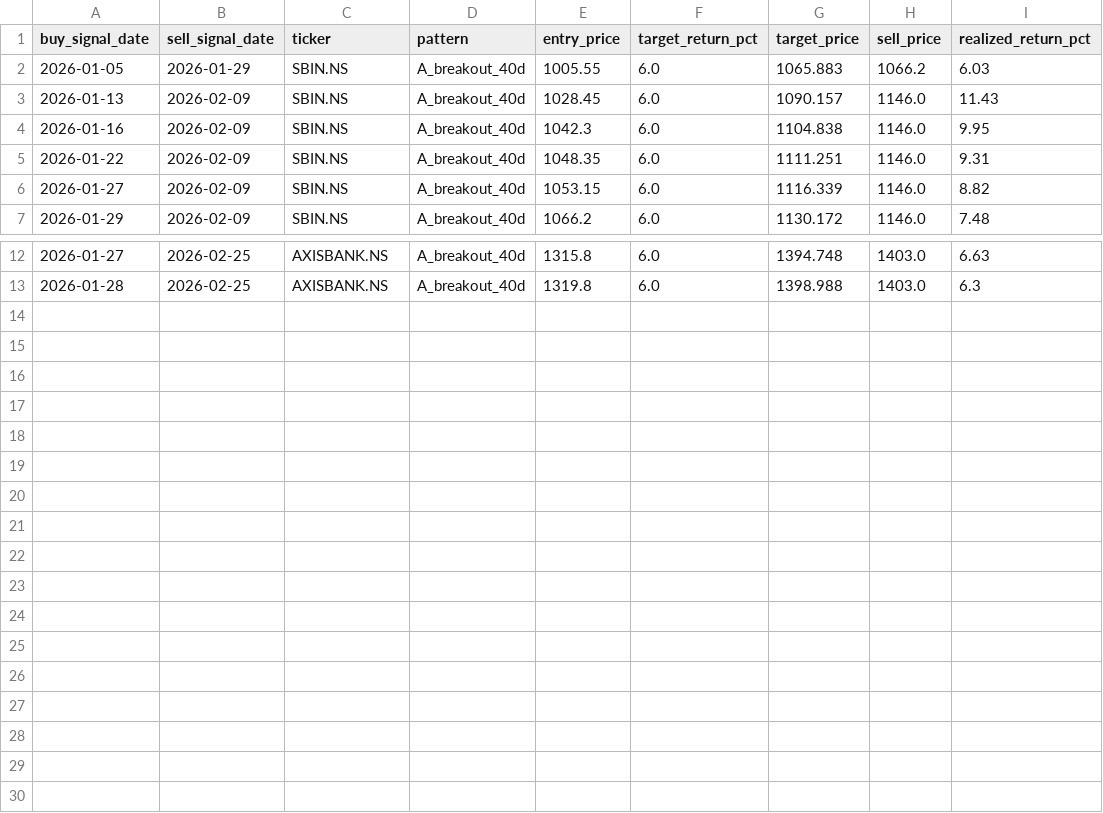
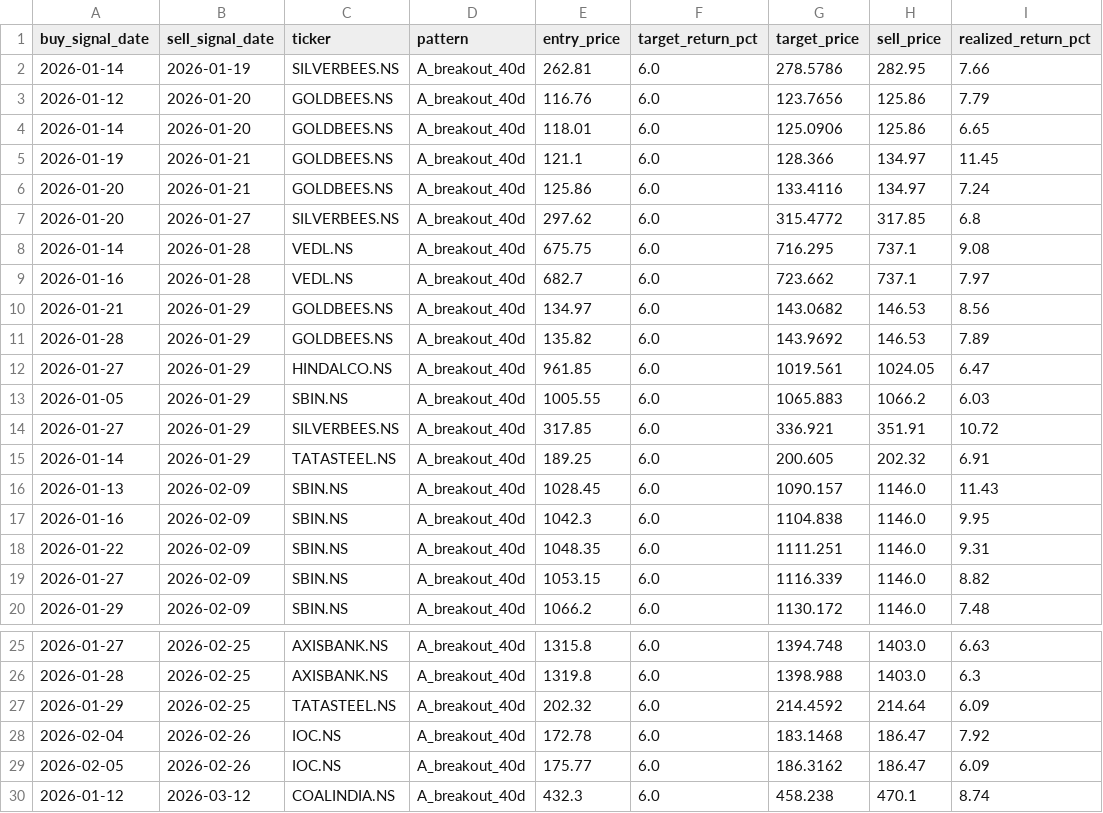
Before and after one commit to SarbariRoy/stock-operator, a CSV file: stock_triggers/data/sell_signals_pattern_a.csv, drawn as a sheet; only a part is shown, gaps mark what is left out.

```diff
--- a/stock_triggers/data/sell_signals_pattern_a.csv
+++ b/stock_triggers/data/sell_signals_pattern_a.csv
@@ -1,3 +1,16 @@
 buy_signal_date,sell_signal_date,ticker,pattern,entry_price,target_return_pct,target_price,sell_price,realized_return_pct
+2026-01-14,2026-01-19,SILVERBEES.NS,A_breakout_40d,262.81,6.0,278.5786,282.95,7.66
+2026-01-12,2026-01-20,GOLDBEES.NS,A_breakout_40d,116.76,6.0,123.7656,125.86,7.79
+2026-01-14,2026-01-20,GOLDBEES.NS,A_breakout_40d,118.01,6.0,125.0906,125.86,6.65
+2026-01-19,2026-01-21,GOLDBEES.NS,A_breakout_40d,121.1,6.0,128.366,134.97,11.45
+2026-01-20,2026-01-21,GOLDBEES.NS,A_breakout_40d,125.86,6.0,133.4116,134.97,7.24
+2026-01-20,2026-01-27,SILVERBEES.NS,A_breakout_40d,297.62,6.0,315.4772,317.85,6.8
+2026-01-14,2026-01-28,VEDL.NS,A_breakout_40d,675.75,6.0,716.295,737.1,9.08
+2026-01-16,2026-01-28,VEDL.NS,A_breakout_40d,682.7,6.0,723.662,737.1,7.97
+2026-01-21,2026-01-29,GOLDBEES.NS,A_breakout_40d,134.97,6.0,143.0682,146.53,8.56
+2026-01-28,2026-01-29,GOLDBEES.NS,A_breakout_40d,135.82,6.0,143.9692,146.53,7.89
+2026-01-27,2026-01-29,HINDALCO.NS,A_breakout_40d,961.85,6.0,1019.561,1024.05,6.47
 2026-01-05,2026-01-29,SBIN.NS,A_breakout_40d,1005.55,6.0,1065.883,1066.2,6.03
+2026-01-27,2026-01-29,SILVERBEES.NS,A_breakout_40d,317.85,6.0,336.921,351.91,10.72
+2026-01-14,2026-01-29,TATASTEEL.NS,A_breakout_40d,189.25,6.0,200.605,202.32,6.91
 2026-01-13,2026-02-09,SBIN.NS,A_breakout_40d,1028.45,6.0,1090.157,1146.0,11.43
@@ -13 +26,5 @@ buy_signal_date,sell_signal_date,ticker,pattern,entry_price,target_return_pct,ta
 2026-01-28,2026-02-25,AXISBANK.NS,A_breakout_40d,1319.8,6.0,1398.988,1403.0,6.3
+2026-01-29,2026-02-25,TATASTEEL.NS,A_breakout_40d,202.32,6.0,214.4592,214.64,6.09
+2026-02-04,2026-02-26,IOC.NS,A_breakout_40d,172.78,6.0,183.1468,186.47,7.92
+2026-02-05,2026-02-26,IOC.NS,A_breakout_40d,175.77,6.0,186.3162,186.47,6.09
+2026-01-12,2026-03-12,COALINDIA.NS,A_breakout_40d,432.3,6.0,458.238,470.1,8.74
```
Also changed, not shown: stock_triggers/data/portfolio_positions.csv, 9 other files.
